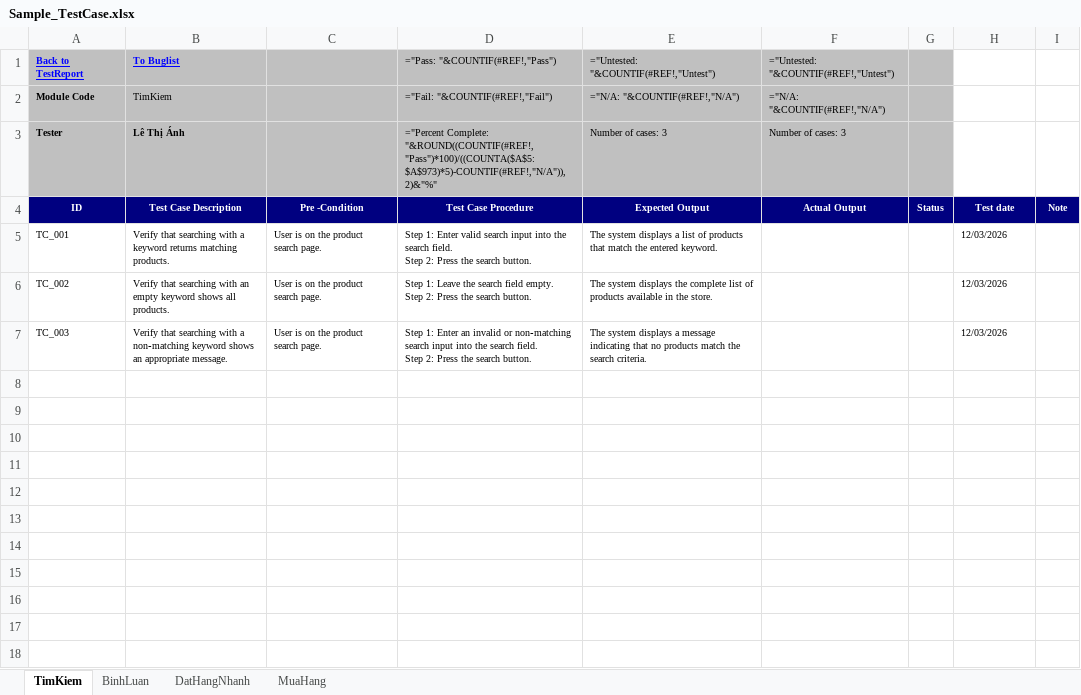
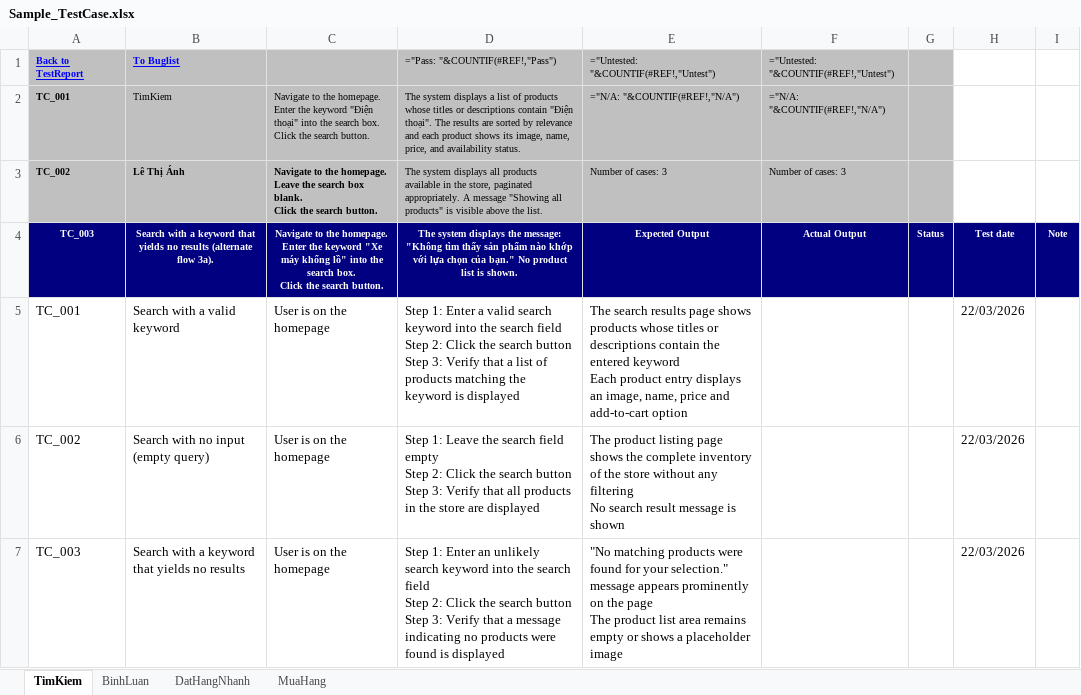
Before and after one commit to LeThiAnh06042004/DoAn4, an Excel workbook: scripts/DoAn4_Bemori/AI/TestCase/Sample_TestCase.xlsx, sheet TimKiem, drawn as a sheet; values as stored, in another font and other column widths than the file's, no borders; formulas without a stored value are shown as written; ↵ is a line break in a cell; the diff names each change by its address in the sheet, - before the commit and + after, or states it on an @@ line.

```diff
--- a/scripts/DoAn4_Bemori/AI/TestCase/Sample_TestCase.xlsx (sheet TimKiem)
+++ b/scripts/DoAn4_Bemori/AI/TestCase/Sample_TestCase.xlsx (sheet TimKiem)
-A2 (Back to TestReport): Module Code
+A2 (Back to TestReport): TC_001
-C2: (empty)
+C2: Navigate to the homepage. ↵ Enter the keyword "Điện thoại" into the search box. ↵ Click the search button.
-D2 (="Pass: "&COUNTIF(#REF!,"Pass")): ="Fail: "&COUNTIF(#REF!,"Fail")
+D2 (="Pass: "&COUNTIF(#REF!,"Pass")): The system displays a list of products whose titles or descriptions contain "Điện thoại". The results are sorted by relevance and each product shows its image, name, price, and availability status.
-A3 (Back to TestReport): Tester
+A3 (Back to TestReport): TC_002
-C3: (empty)
+C3: Navigate to the homepage. ↵ Leave the search box blank. ↵ Click the search button.
-D3 (="Pass: "&COUNTIF(#REF!,"Pass")): ="Percent Complete: "&ROUND((COUNTIF(#REF!,"Pass")*100)/((COUNTA($A$5:$A$973)*5)-COUNTIF(#REF!,"N/A")),2)&"%"
+D3 (="Pass: "&COUNTIF(#REF!,"Pass")): The system displays all products available in the store, paginated appropriately. A message "Showing all products" is visible above the list.
-A4 (Back to TestReport): ID
+A4 (Back to TestReport): TC_003
-B4 (To Buglist): Test Case Description
+B4 (To Buglist): Search with a keyword that yields no results (alternate flow 3a).
-C4: Pre -Condition
+C4: Navigate to the homepage. ↵ Enter the keyword "Xe máy khổng lồ" into the search box. ↵ Click the search button.
-D4 (="Pass: "&COUNTIF(#REF!,"Pass")): Test Case Procedure
+D4 (="Pass: "&COUNTIF(#REF!,"Pass")): The system displays the message: "Không tìm thấy sản phẩm nào khớp với lựa chọn của bạn." No product list is shown.
@@ A5:E7 text size: larger @@
-B5 (To Buglist): Verify that searching with a keyword returns matching products.
+B5 (To Buglist): Search with a valid keyword
-C5:C7: User is on the product search page.
+C5:C7: User is on the homepage
-D5 (="Pass: "&COUNTIF(#REF!,"Pass")): …1: Enter valid search input into the search field. ↵ Step 2: Press the search button.
+D5 (="Pass: "&COUNTIF(#REF!,"Pass")): …1: Enter a valid search keyword into the search field ↵ Step 2: Click the search button ↵ Step 3: Verify that a list of products matching the keyword is displayed
-E5: The system displays a list of products that match the entered keyword.
+E5: The search results page shows products whose titles or descriptions contain the entered keyword ↵ Each product entry displays an image, name, price and add-to-cart option
-H5:H7: 12/03/2026
+H5:H7: 22/03/2026
@@ H5:H7 text size: larger @@
-B6 (To Buglist): Verify that searching with an empty keyword shows all products.
+B6 (To Buglist): Search with no input (empty query)
-D6 (="Pass: "&COUNTIF(#REF!,"Pass")): …search field empty. ↵ Step 2: Press the search button.
+D6 (="Pass: "&COUNTIF(#REF!,"Pass")): …search field empty ↵ Step 2: Click the search button ↵ Step 3: Verify that all products in the store are displayed
-E6: The system displays the complete list of products available in the store.
+E6: The product listing page shows the complete inventory of the store without any filtering ↵ No search result message is shown
-B7 (To Buglist): Verify that searching with a non‑matching keyword shows an appropriate message.
+B7 (To Buglist): Search with a keyword that yields no results
-D7 (="Pass: "&COUNTIF(#REF!,"Pass")): …Enter an invalid or non‑matching search input into the search field. ↵ Step 2: Press the search button.
+D7 (="Pass: "&COUNTIF(#REF!,"Pass")): …Enter an unlikely search keyword into the search field ↵ Step 2: Click the search button ↵ Step 3: Verify that a message indicating no products were found is displayed
-E7: The system displays a message indicating that no products match the search criteria.
+E7: "No matching products were found for your selection." message appears prominently on the page ↵ The product list area remains empty or shows a placeholder image
```
Also changed, not shown: 14 other files.
